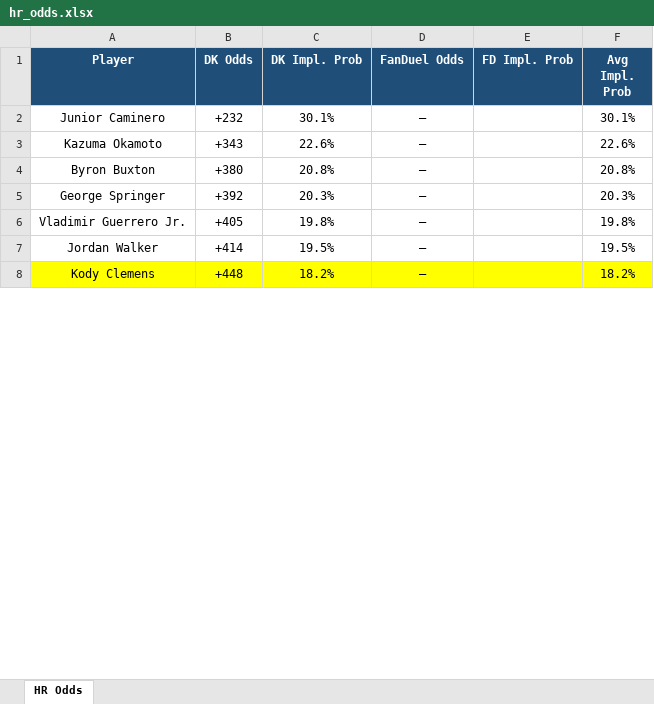
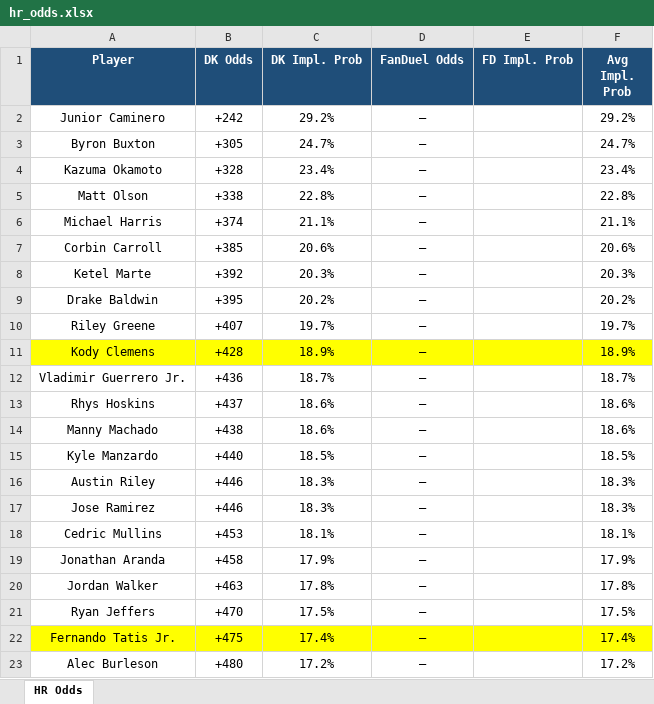
Before and after one commit to kornbergercharles-prog/HR-Odds-Scraper, an Excel workbook: hr_odds.xlsx, sheet HR Odds, drawn as a sheet; only a part is shown; values as stored, in another font and other column widths than the file's, no borders; removed rows and columns are numbered as before the commit, all else as after; the diff covers the shown part only; the diff names each change by its address in the sheet, - before the commit and + after, or states it on an @@ line.

```diff
--- a/hr_odds.xlsx (sheet HR Odds)
+++ b/hr_odds.xlsx (sheet HR Odds)
-B2 (DK Odds): +232
+B2 (DK Odds): +242
-C2 (DK Impl. Prob): 30.1%
+C2 (DK Impl. Prob): 29.2%
-F2 (Avg Impl. Prob): 30.1%
+F2 (Avg Impl. Prob): 29.2%
-row 3: Kazuma Okamoto | +343 | 22.6% | — |  | 22.6%
-B3 (DK Odds): +380
+B3 (DK Odds): +305
-C3 (DK Impl. Prob): 20.8%
+C3 (DK Impl. Prob): 24.7%
-F3 (Avg Impl. Prob): 20.8%
+F3 (Avg Impl. Prob): 24.7%
+row 4: Kazuma Okamoto | +328 | 23.4% | — |  | 23.4%
+row 5: Matt Olson | +338 | 22.8% | — |  | 22.8%
+row 6: Michael Harris | +374 | 21.1% | — |  | 21.1%
+row 7: Corbin Carroll | +385 | 20.6% | — |  | 20.6%
-A8 (Player): George Springer
+A8 (Player): Ketel Marte
+row 9: Drake Baldwin | +395 | 20.2% | — |  | 20.2%
+row 10: Riley Greene | +407 | 19.7% | — |  | 19.7%
+row 11: Kody Clemens | +428 | 18.9% | — |  | 18.9%
-B12 (DK Odds): +405
+B12 (DK Odds): +436
-C12 (DK Impl. Prob): 19.8%
+C12 (DK Impl. Prob): 18.7%
-F12 (Avg Impl. Prob): 19.8%
+F12 (Avg Impl. Prob): 18.7%
+row 13: Rhys Hoskins | +437 | 18.6% | — |  | 18.6%
+row 14: Manny Machado | +438 | 18.6% | — |  | 18.6%
+row 15: Kyle Manzardo | +440 | 18.5% | — |  | 18.5%
+row 16: Austin Riley | +446 | 18.3% | — |  | 18.3%
+row 17: Jose Ramirez | +446 | 18.3% | — |  | 18.3%
+row 18: Cedric Mullins | +453 | 18.1% | — |  | 18.1%
+row 19: Jonathan Aranda | +458 | 17.9% | — |  | 17.9%
-B20 (DK Odds): +414
+B20 (DK Odds): +463
-C20 (DK Impl. Prob): 19.5%
+C20 (DK Impl. Prob): 17.8%
-F20 (Avg Impl. Prob): 19.5%
+F20 (Avg Impl. Prob): 17.8%
-row 8: Kody Clemens | +448 | 18.2% | — |  | 18.2%
+row 21: Ryan Jeffers | +470 | 17.5% | — |  | 17.5%
+row 22: Fernando Tatis Jr. | +475 | 17.4% | — |  | 17.4%
+row 23: Alec Burleson | +480 | 17.2% | — |  | 17.2%
```
Also changed, not shown: 37 added rows, 34 removed rows, 56 edited cells and cell formats elsewhere in this sheet, 2 other files.
